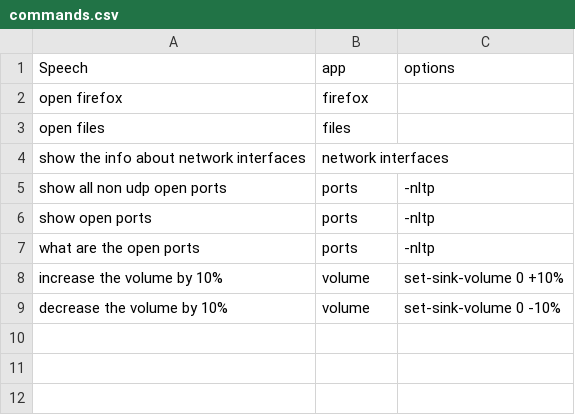
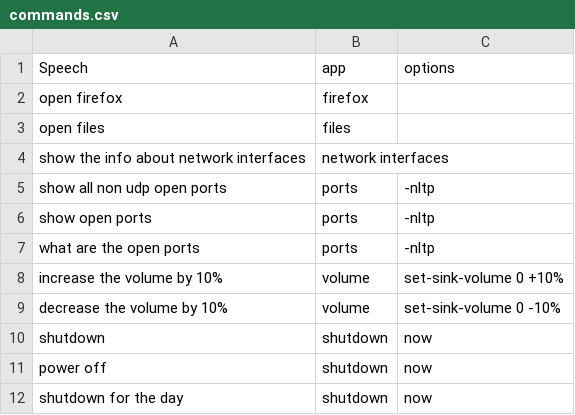
Before and after one commit to kaminari14/B.E, a CSV file: Datasets/commands.csv, drawn as a sheet.

Commit message:
Dataset Updated

```diff
--- a/Datasets/commands.csv
+++ b/Datasets/commands.csv
@@ -9 +9,4 @@ increase the volume by 10%,volume,set-sink-volume 0 +10%
 decrease the volume by 10%,volume,set-sink-volume 0 -10%
+shutdown, shutdown, now
+power off, shutdown, now
+shutdown for the day, shutdown, now
```
Also changed, not shown: 3 other files.
